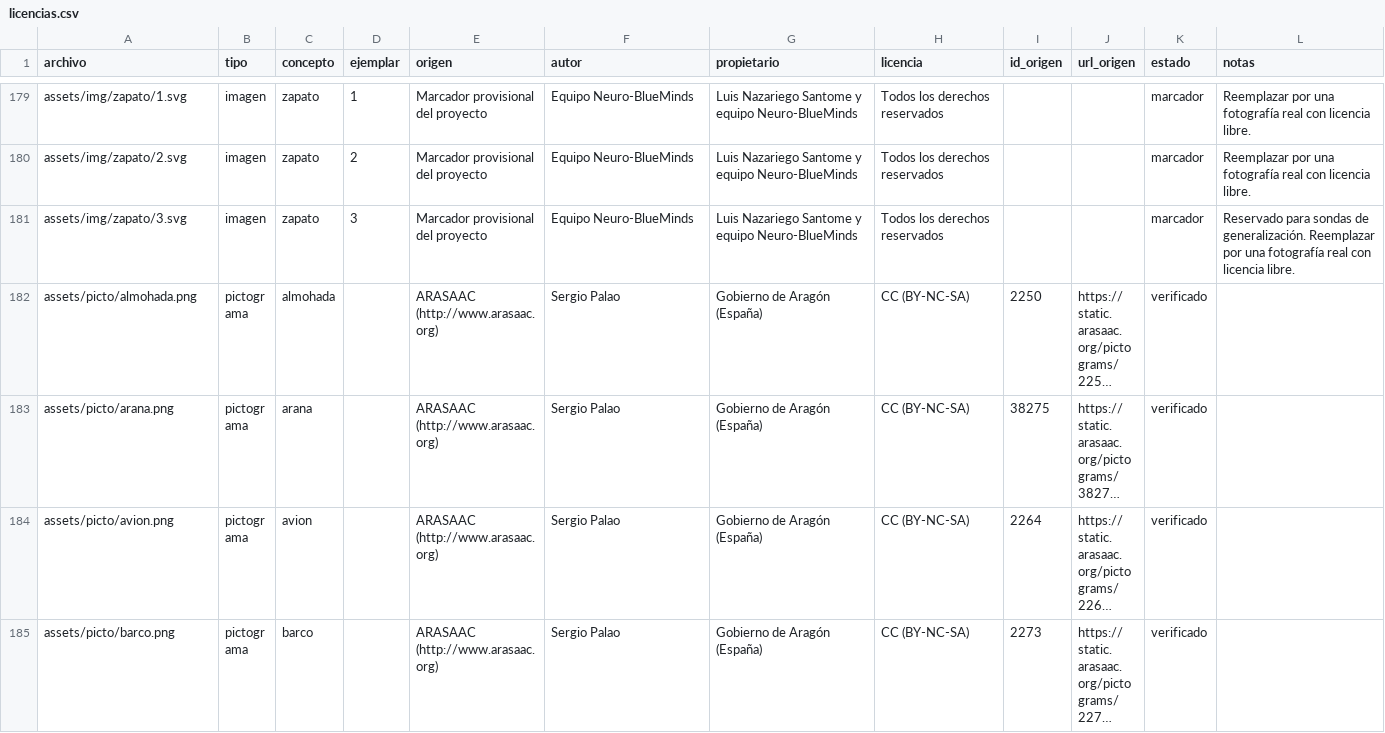
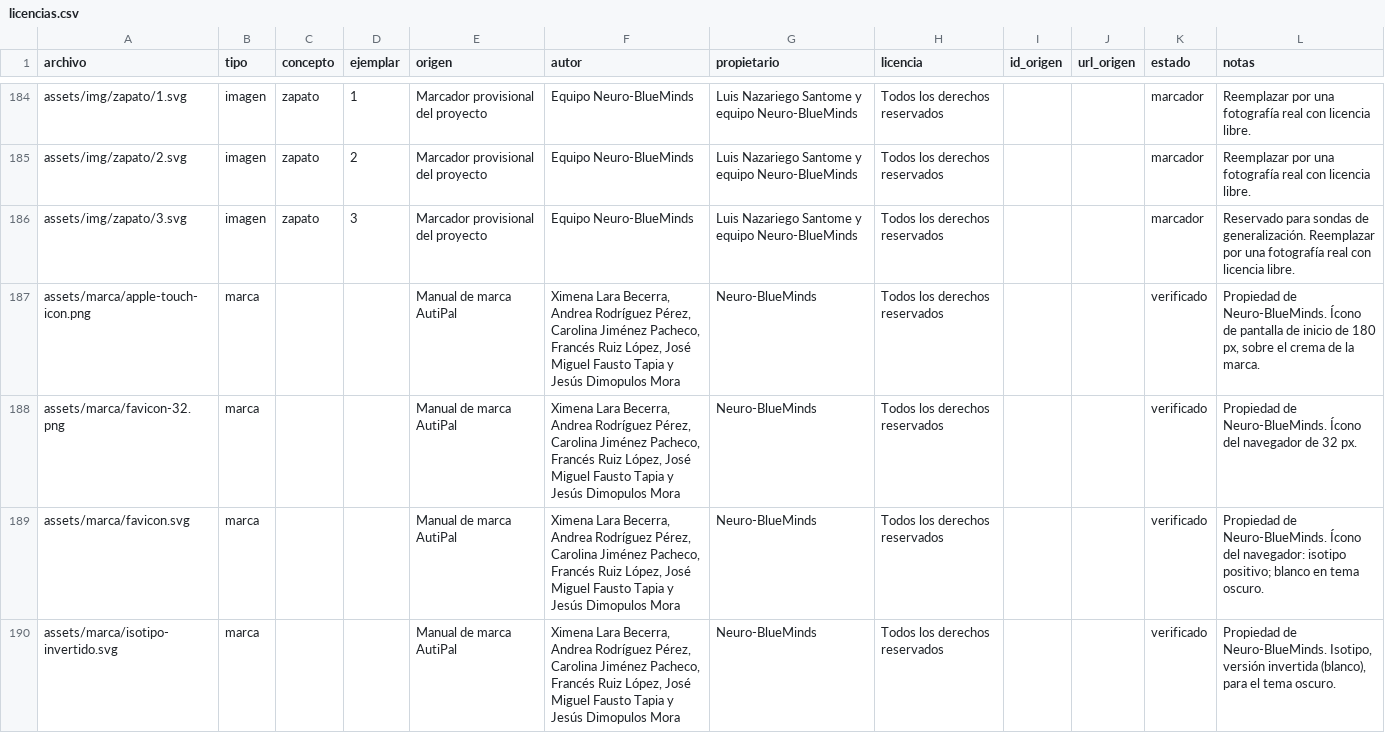
Before and after one commit to nazariegosantomeluis-droid/Neuro-BlueMinds-prototipo-1, a CSV file: items/licencias.csv, drawn as a sheet; only a part is shown, gaps mark what is left out; the shorter side is filled out with more unchanged rows; long unchanged cells end in …; the diff covers the shown part only; the diff names each change by its address in the sheet, - before the commit and + after, or states it on an @@ line.

```diff
--- a/items/licencias.csv
+++ b/items/licencias.csv
+row 187: assets/marca/apple-touch-icon.png | marca |  |  | Manual de marca AutiPal | Ximena Lara Becerra, Andrea Rodríguez Pérez, Carolina Jiménez Pacheco, Francés Ruiz López, José Miguel Fausto Tapia y Jesús Dimopulos Mora | Neuro-BlueMinds | Todos los derechos reservados |  |  | verificado | Propiedad de Neuro-BlueMinds. Ícono de pantalla de inicio de 180 px, sobre el crema de la marca.
+row 188: assets/marca/favicon-32.png | marca |  |  | Manual de marca AutiPal | Ximena Lara Becerra, Andrea Rodríguez Pérez, Carolina Jiménez Pacheco, Francés Ruiz López, José Miguel Fausto Tapia y Jesús Dimopulos Mora | Neuro-BlueMinds | Todos los derechos reservados |  |  | verificado | Propiedad de Neuro-BlueMinds. Ícono del navegador de 32 px.
+row 189: assets/marca/favicon.svg | marca |  |  | Manual de marca AutiPal | Ximena Lara Becerra, Andrea Rodríguez Pérez, Carolina Jiménez Pacheco, Francés Ruiz López, José Miguel Fausto Tapia y Jesús Dimopulos Mora | Neuro-BlueMinds | Todos los derechos reservados |  |  | verificado | Propiedad de Neuro-BlueMinds. Ícono del navegador: isotipo positivo; blanco en tema oscuro.
+row 190: assets/marca/isotipo-invertido.svg | marca |  |  | Manual de marca AutiPal | Ximena Lara Becerra, Andrea Rodríguez Pérez, Carolina Jiménez Pacheco, Francés Ruiz López, José Miguel Fausto Tapia y Jesús Dimopulos Mora | Neuro-BlueMinds | Todos los derechos reservados |  |  | verificado | Propiedad de Neuro-BlueMinds. Isotipo, versión invertida (blanco), para el tema oscuro.
```
Also changed, not shown: 9 added rows elsewhere in this file, 18 other files.
